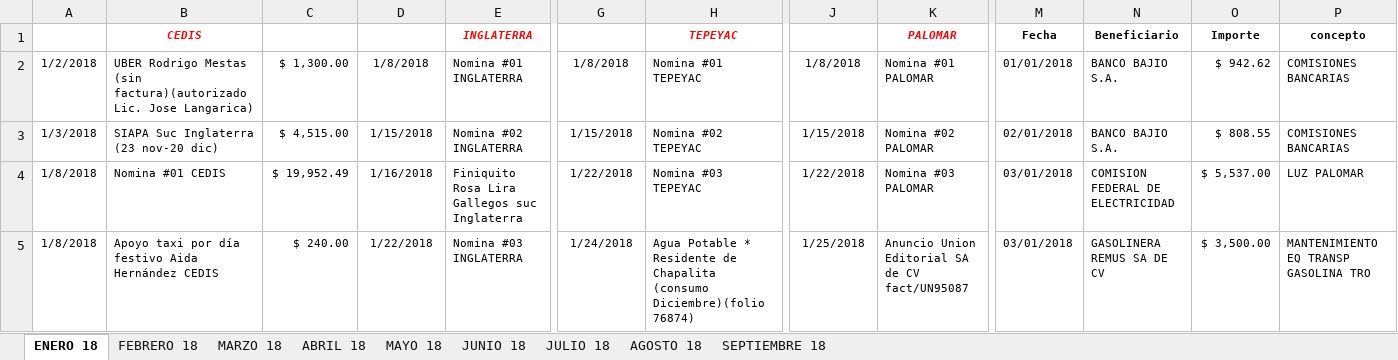
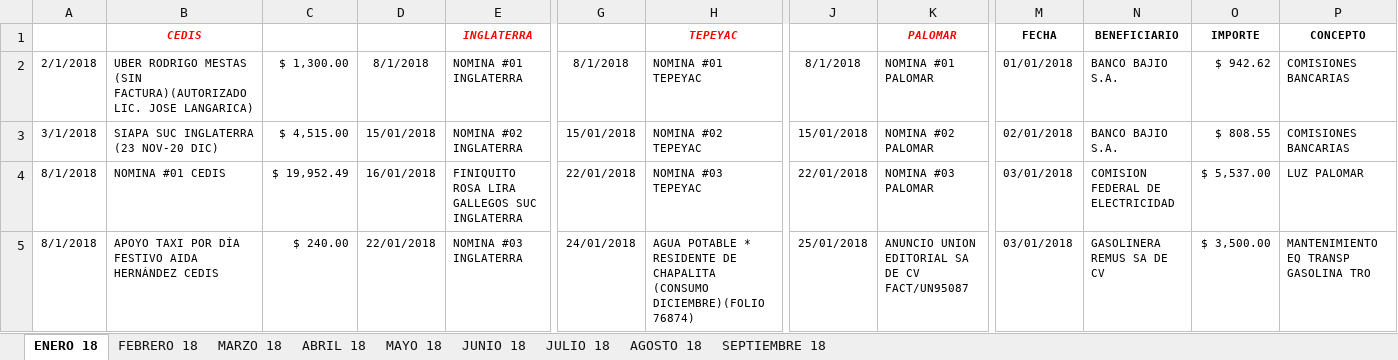
Before and after one commit to agui197/Las-Ro, an Excel workbook: Analisis gastos/prueba.xlsm, sheet ENERO 18, drawn as a sheet; only a part is shown, gaps mark what is left out; values as stored, in another font and other column widths than the file's, no borders; the diff covers the shown part only; the diff names each change by its address in the sheet, - before the commit and + after, or states it on an @@ line.

```diff
--- a/Analisis gastos/prueba.xlsm (sheet ENERO 18)
+++ b/Analisis gastos/prueba.xlsm (sheet ENERO 18)
-M1: Fecha
+M1: FECHA
-N1: Beneficiario
+N1: BENEFICIARIO
-O1: Importe
+O1: IMPORTE
-P1: concepto
+P1: CONCEPTO
-A2: 1/2/2018
+A2: 2/1/2018
-B2 (CEDIS): UBER Rodrigo Mestas (sin factura)(autorizado Lic. Jose Langarica)
+B2 (CEDIS): UBER RODRIGO MESTAS (SIN FACTURA)(AUTORIZADO LIC. JOSE LANGARICA)
-D2: 1/8/2018
+D2: 8/1/2018
-E2 (INGLATERRA): Nomina #01 INGLATERRA
+E2 (INGLATERRA): NOMINA #01 INGLATERRA
-G2: 1/8/2018
+G2: 8/1/2018
-H2 (TEPEYAC): Nomina #01 TEPEYAC
+H2 (TEPEYAC): NOMINA #01 TEPEYAC
-J2: 1/8/2018
+J2: 8/1/2018
-K2 (PALOMAR): Nomina #01 PALOMAR
+K2 (PALOMAR): NOMINA #01 PALOMAR
-A3: 1/3/2018
+A3: 3/1/2018
-B3 (CEDIS): SIAPA Suc Inglaterra (23 nov-20 dic)
+B3 (CEDIS): SIAPA SUC INGLATERRA (23 NOV-20 DIC)
-D3: 1/15/2018
+D3: 15/01/2018
-E3 (INGLATERRA): Nomina #02 INGLATERRA
+E3 (INGLATERRA): NOMINA #02 INGLATERRA
-G3: 1/15/2018
+G3: 15/01/2018
-H3 (TEPEYAC): Nomina #02 TEPEYAC
+H3 (TEPEYAC): NOMINA #02 TEPEYAC
-J3: 1/15/2018
+J3: 15/01/2018
-K3 (PALOMAR): Nomina #02 PALOMAR
+K3 (PALOMAR): NOMINA #02 PALOMAR
-A4:A5: 1/8/2018
+A4:A5: 8/1/2018
-B4 (CEDIS): Nomina #01 CEDIS
+B4 (CEDIS): NOMINA #01 CEDIS
-D4: 1/16/2018
+D4: 16/01/2018
-E4 (INGLATERRA): Finiquito Rosa Lira Gallegos suc Inglaterra
+E4 (INGLATERRA): FINIQUITO ROSA LIRA GALLEGOS SUC INGLATERRA
-G4: 1/22/2018
+G4: 22/01/2018
-H4 (TEPEYAC): Nomina #03 TEPEYAC
+H4 (TEPEYAC): NOMINA #03 TEPEYAC
-J4: 1/22/2018
+J4: 22/01/2018
-K4 (PALOMAR): Nomina #03 PALOMAR
+K4 (PALOMAR): NOMINA #03 PALOMAR
-B5 (CEDIS): Apoyo taxi por día festivo Aida Hernández CEDIS
+B5 (CEDIS): APOYO TAXI POR DÍA FESTIVO AIDA HERNÁNDEZ CEDIS
-D5: 1/22/2018
+D5: 22/01/2018
-E5 (INGLATERRA): Nomina #03 INGLATERRA
+E5 (INGLATERRA): NOMINA #03 INGLATERRA
-G5: 1/24/2018
+G5: 24/01/2018
-H5 (TEPEYAC): Agua Potable * Residente de Chapalita (consumo Diciembre)(folio 76874)
+H5 (TEPEYAC): AGUA POTABLE * RESIDENTE DE CHAPALITA (CONSUMO DICIEMBRE)(FOLIO 76874)
-J5: 1/25/2018
+J5: 25/01/2018
-K5 (PALOMAR): Anuncio Union Editorial SA de CV fact/UN95087
+K5 (PALOMAR): ANUNCIO UNION EDITORIAL SA DE CV FACT/UN95087
```
Also changed, not shown: 100 edited cells elsewhere in this sheet, sheet MARZO 18, sheet AGOSTO 18, sheet JUNIO 18, sheet MAYO 18, sheet SEPTIEMBRE 18, 1 other file.
